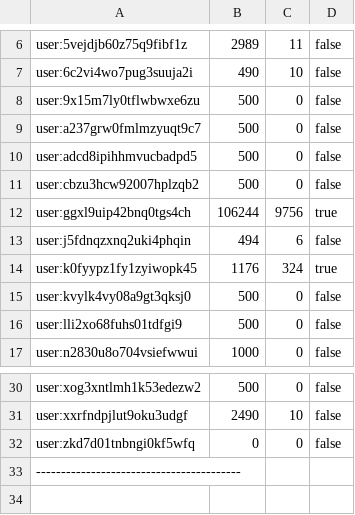
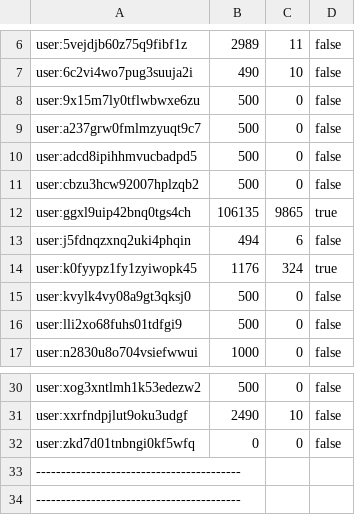
Before and after one commit to Implex-ltd/HcaptchaSolver, a CSV file: assets/backup.csv, drawn as a sheet; only a part is shown, gaps mark what is left out.

```diff
--- a/assets/backup.csv
+++ b/assets/backup.csv
@@ -11,3 +11,3 @@ user:adcd8ipihhmvucbadpd5,500,0,false
 user:cbzu3hcw92007hplzqb2,500,0,false
-user:ggxl9uip42bnq0tgs4ch,106244,9756,true
+user:ggxl9uip42bnq0tgs4ch,106135,9865,true
 user:j5fdnqzxnq2uki4phqin,494,6,false
@@ -32,2 +32,3 @@ user:xxrfndpjlut9oku3udgf,2490,10,false
 user:zkd7d01tnbngi0kf5wfq,0,0,false
+-----------------------------------------
 -----------------------------------------
```
Also changed, not shown: 11 other files.
